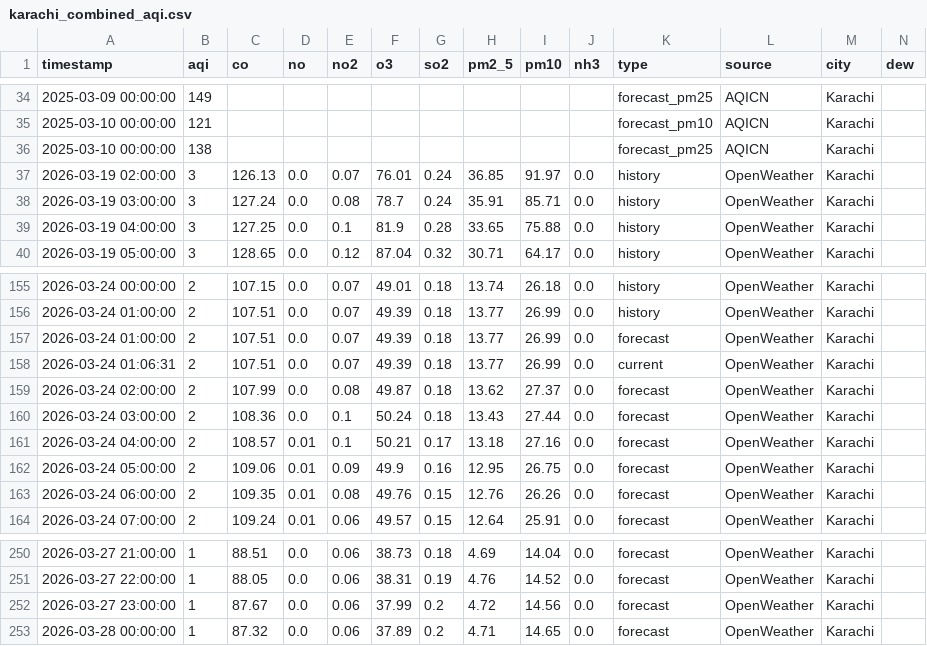
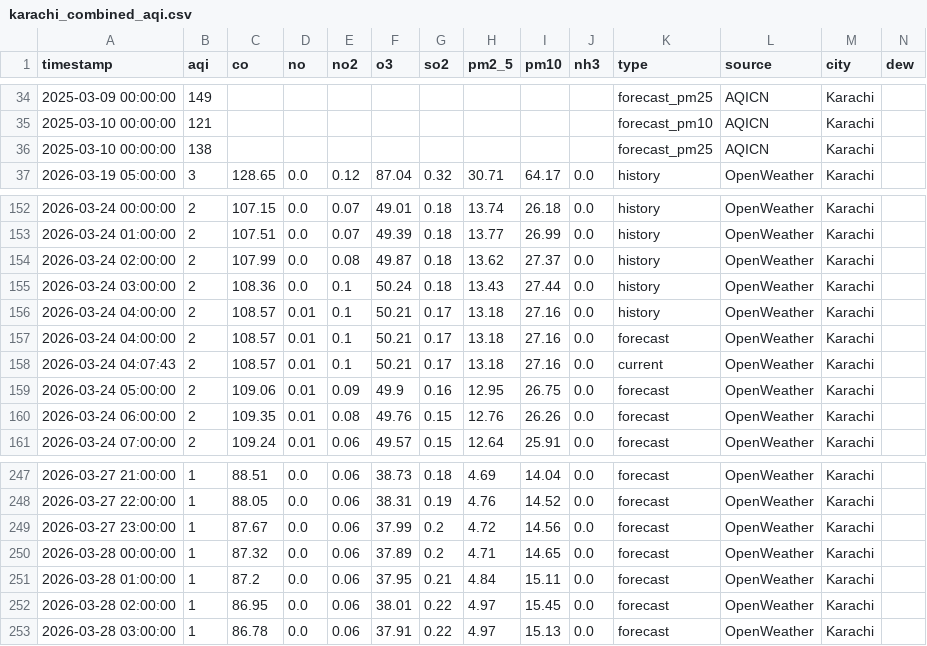
Before and after one commit to Javeria-Motiwala/AQI, a CSV file: data/karachi_combined_aqi.csv, drawn as a sheet; only a part is shown, gaps mark what is left out; removed rows and columns are numbered as before the commit, all else as after; rows hold the shown columns only; the diff names each change by its address in the sheet, - before the commit and + after, or states it on an @@ line.

```diff
--- a/data/karachi_combined_aqi.csv
+++ b/data/karachi_combined_aqi.csv
-row 37: 2026-03-19 02:00:00 | 3 | 126.13 | 0.0 | 0.07 | 76.01 | 0.24 | 36.85 | 91.97 | 0.0 | history | OpenWeather | Karachi
-row 38: 2026-03-19 03:00:00 | 3 | 127.24 | 0.0 | 0.08 | 78.7 | 0.24 | 35.91 | 85.71 | 0.0 | history | OpenWeather | Karachi
-row 39: 2026-03-19 04:00:00 | 3 | 127.25 | 0.0 | 0.1 | 81.9 | 0.28 | 33.65 | 75.88 | 0.0 | history | OpenWeather | Karachi
-row 157: 2026-03-24 01:00:00 | 2 | 107.51 | 0.0 | 0.07 | 49.39 | 0.18 | 13.77 | 26.99 | 0.0 | forecast | OpenWeather | Karachi
-row 158: 2026-03-24 01:06:31 | 2 | 107.51 | 0.0 | 0.07 | 49.39 | 0.18 | 13.77 | 26.99 | 0.0 | current | OpenWeather | Karachi
-K154:K155 (type): forecast
+K154:K155 (type): history
+row 156: 2026-03-24 04:00:00 | 2 | 108.57 | 0.01 | 0.1 | 50.21 | 0.17 | 13.18 | 27.16 | 0.0 | history | OpenWeather | Karachi
+row 158: 2026-03-24 04:07:43 | 2 | 108.57 | 0.01 | 0.1 | 50.21 | 0.17 | 13.18 | 27.16 | 0.0 | current | OpenWeather | Karachi
+row 251: 2026-03-28 01:00:00 | 1 | 87.2 | 0.0 | 0.06 | 37.95 | 0.21 | 4.84 | 15.11 | 0.0 | forecast | OpenWeather | Karachi
+row 252: 2026-03-28 02:00:00 | 1 | 86.95 | 0.0 | 0.06 | 38.01 | 0.22 | 4.97 | 15.45 | 0.0 | forecast | OpenWeather | Karachi
+row 253: 2026-03-28 03:00:00 | 1 | 86.78 | 0.0 | 0.06 | 37.91 | 0.22 | 4.97 | 15.13 | 0.0 | forecast | OpenWeather | Karachi
```
Also changed, not shown: data/islamabad_combined_aqi.csv, data/lahore_combined_aqi.csv, 1 other file.
